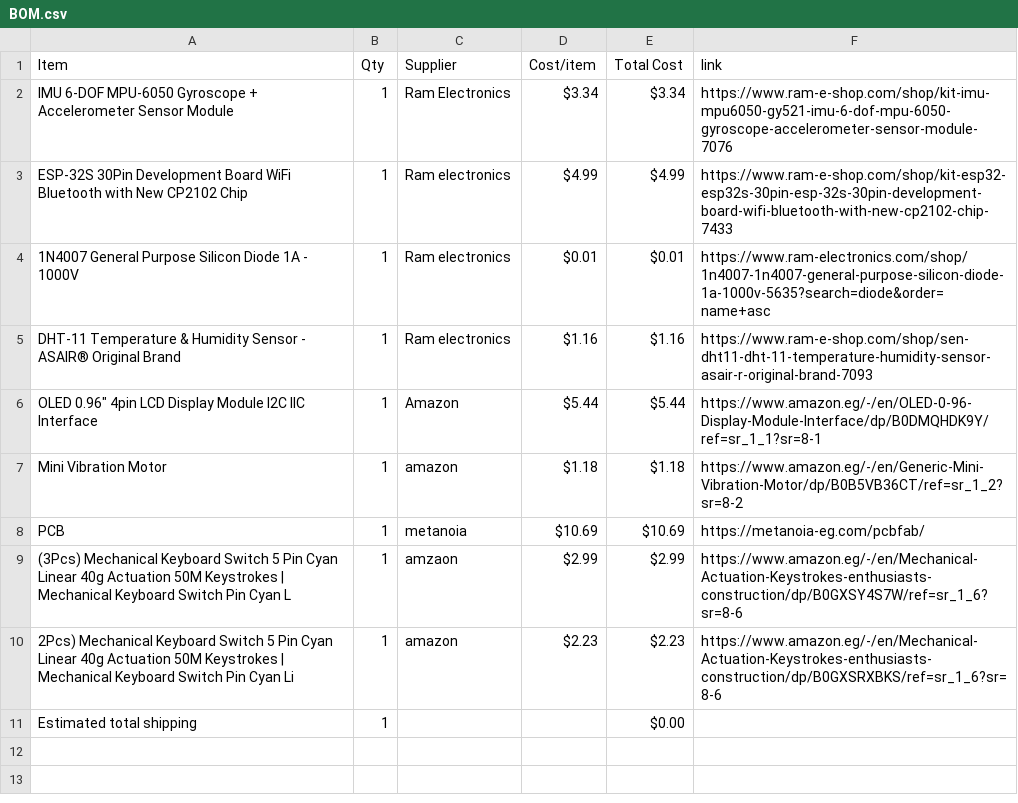
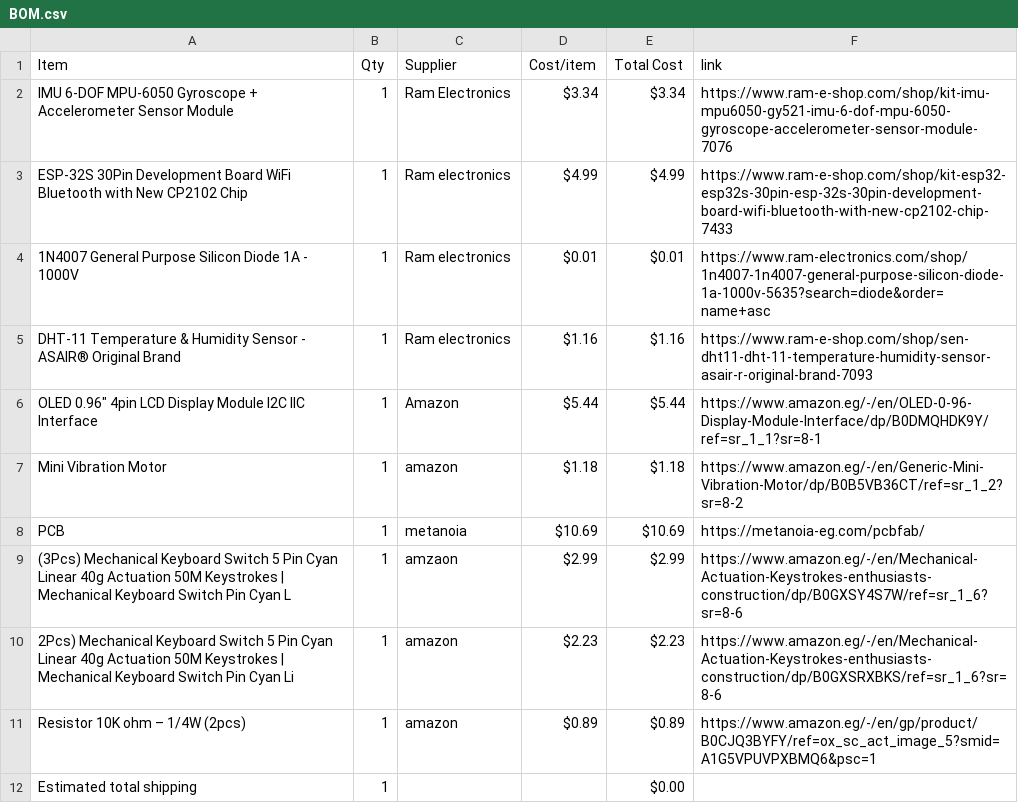
Before and after one commit to mohamedtaherno22-cmyk/Hack-Club-Projects, a CSV file: BOM.csv, drawn as a sheet; the diff names each change by its address in the sheet, - before the commit and + after, or states it on an @@ line.

```diff
--- a/BOM.csv
+++ b/BOM.csv
+row 11: Resistor 10K ohm – 1/4W (2pcs) | 1 | amazon | $0.89 | $0.89 | https://www.amazon.eg/-/en/gp/product/B0CJQ3BYFY/ref=ox_sc_act_image_5?smid=A1G5VPUVPXBMQ6&psc=1
```
Also changed, not shown: 1 other file.
